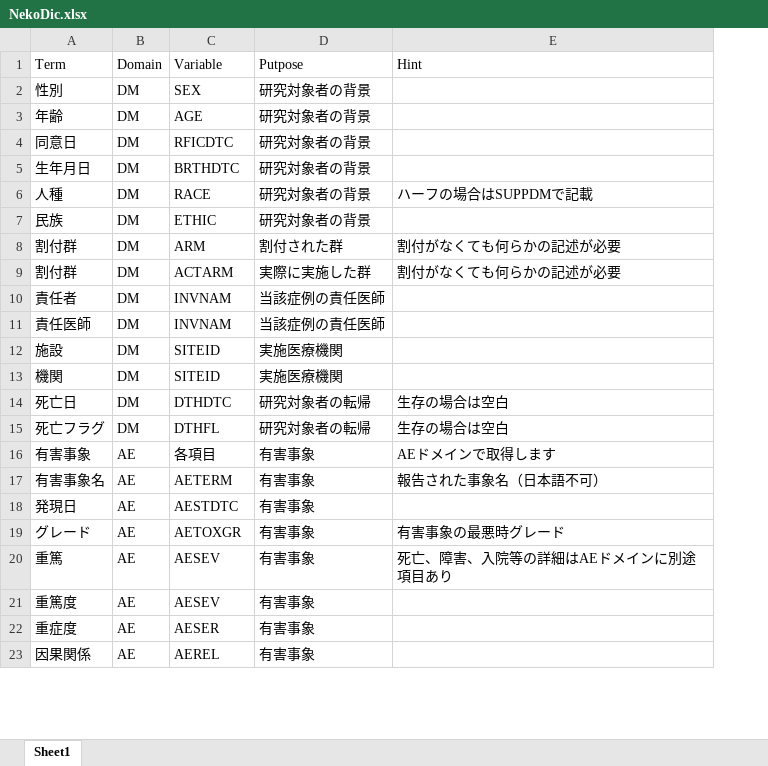
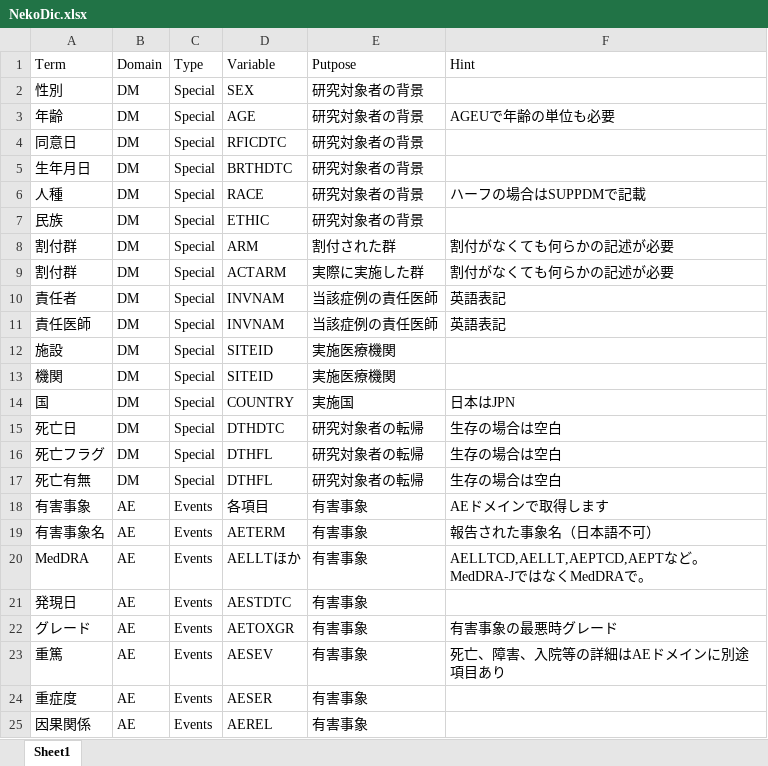
Before and after one commit to takahara-knz/SDTM_AI_Search, an Excel workbook: data/NekoDic.xlsx, sheet Sheet1, drawn as a sheet; only a part is shown; values as stored, in another font and other column widths than the file's, no borders; removed rows and columns are numbered as before the commit, all else as after; the diff covers the shown part only; the diff names each change by its address in the sheet, - before the commit and + after, or states it on an @@ line.

```diff
--- a/data/NekoDic.xlsx (sheet Sheet1)
+++ b/data/NekoDic.xlsx (sheet Sheet1)
+column C (Type), rows 2-13: all Special; rows 15-16: Special | Special; rows 18-19: Events | Events; rows 21-25: all Events
-F3 (Hint): (empty)
+F3 (Hint): AGEUで年齢の単位も必要
-F10:F11 (Hint): (empty)
+F10:F11 (Hint): 英語表記
+row 14: 国 | DM | Special | COUNTRY | 実施国 | 日本はJPN
+row 17: 死亡有無 | DM | Special | DTHFL | 研究対象者の転帰 | 生存の場合は空白
+row 20: MedDRA | AE | Events | AELLTほか | 有害事象 | AELLTCD,AELLT,AEPTCD,AEPTなど。MedDRA-JではなくMedDRAで。
-row 21: 重篤度 | AE | AESEV | 有害事象
```
Also changed, not shown: 14 added rows and 37 edited cells elsewhere in this sheet.
